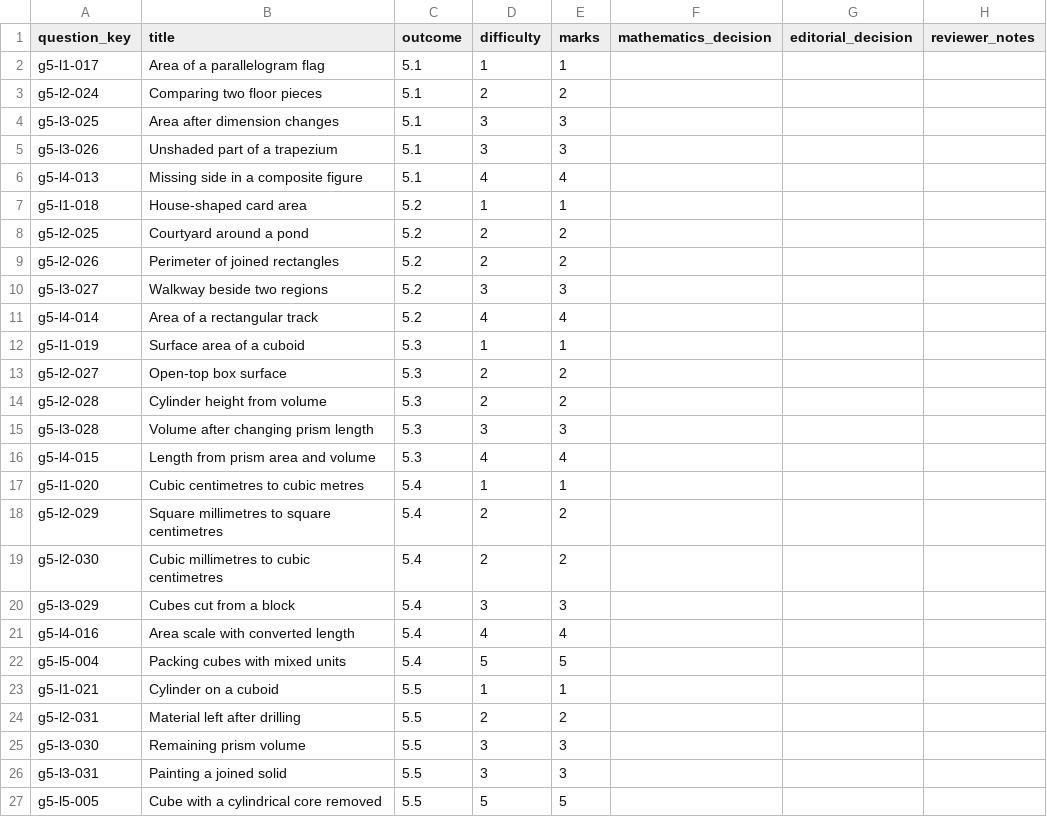
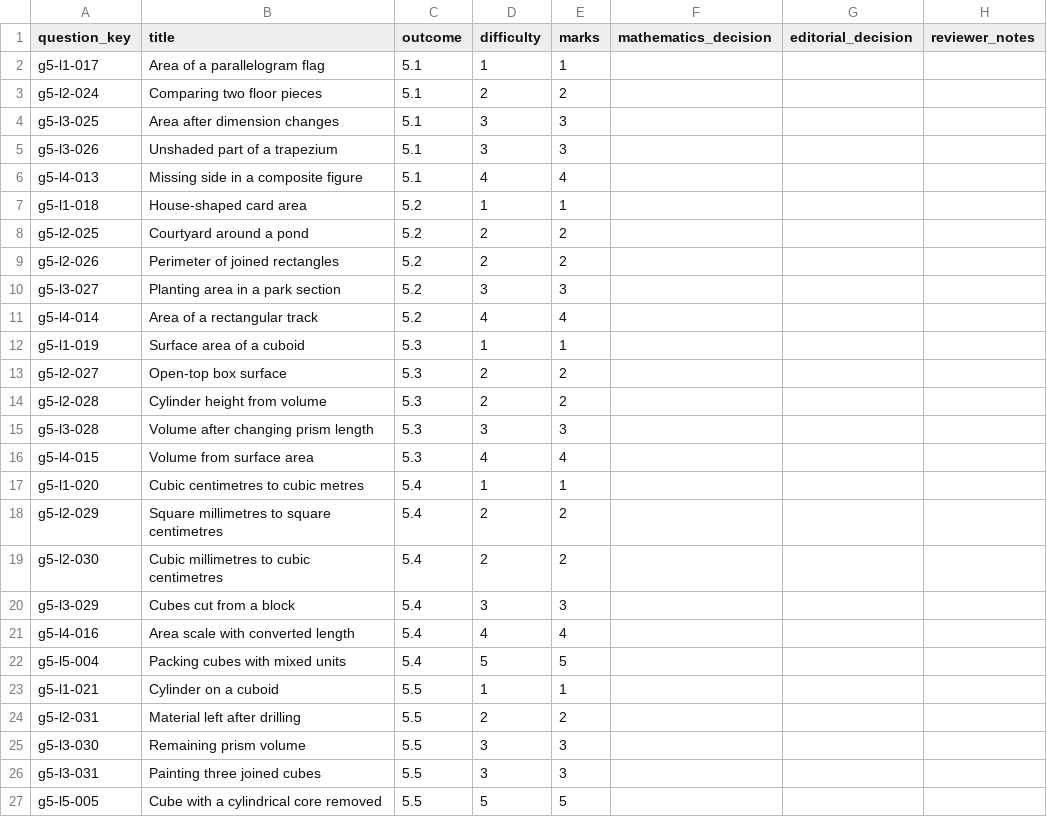
Before and after one commit to Willedward/asean_academy, a CSV file: backend_resources/question_bank/g3_math/secondary_1/g5/v1/review_packets/g3-sec1-g5-b004/review.csv, drawn as a sheet.

```diff
--- a/backend_resources/question_bank/g3_math/secondary_1/g5/v1/review_packets/g3-sec1-g5-b004/review.csv
+++ b/backend_resources/question_bank/g3_math/secondary_1/g5/v1/review_packets/g3-sec1-g5-b004/review.csv
@@ -9,3 +9,3 @@ g5-l2-025,Courtyard around a pond,5.2,2,2,,,
 g5-l2-026,Perimeter of joined rectangles,5.2,2,2,,,
-g5-l3-027,Walkway beside two regions,5.2,3,3,,,
+g5-l3-027,Planting area in a park section,5.2,3,3,,,
 g5-l4-014,Area of a rectangular track,5.2,4,4,,,
@@ -15,3 +15,3 @@ g5-l2-028,Cylinder height from volume,5.3,2,2,,,
 g5-l3-028,Volume after changing prism length,5.3,3,3,,,
-g5-l4-015,Length from prism area and volume,5.3,4,4,,,
+g5-l4-015,Volume from surface area,5.3,4,4,,,
 g5-l1-020,Cubic centimetres to cubic metres,5.4,1,1,,,
@@ -25,3 +25,3 @@ g5-l2-031,Material left after drilling,5.5,2,2,,,
 g5-l3-030,Remaining prism volume,5.5,3,3,,,
-g5-l3-031,Painting a joined solid,5.5,3,3,,,
+g5-l3-031,Painting three joined cubes,5.5,3,3,,,
 g5-l5-005,Cube with a cylindrical core removed,5.5,5,5,,,
```
Also changed, not shown: 27 other files.
